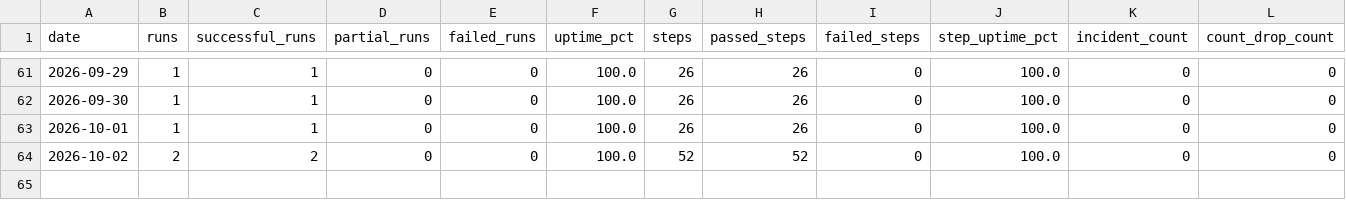
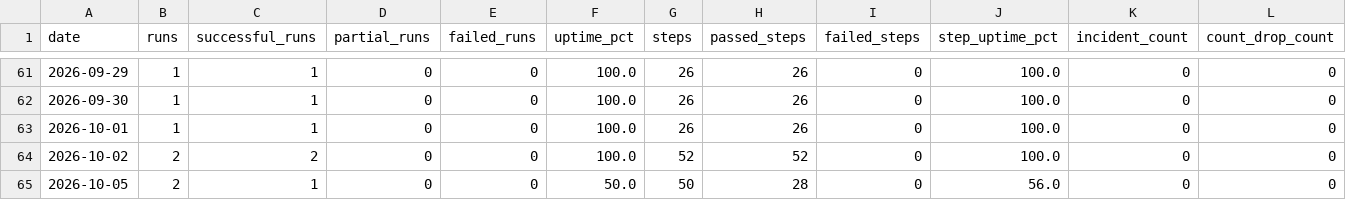
Before and after one commit to MikeWooCerna/Pac-Biz, a CSV file: pipeline_daily_uptime.csv, drawn as a sheet; only a part is shown, gaps mark what is left out; rows hold the shown columns only; the diff names each change by its address in the sheet, - before the commit and + after, or states it on an @@ line.

Commit message:
Guardian: refresh pipeline monitor

```diff
--- a/pipeline_daily_uptime.csv
+++ b/pipeline_daily_uptime.csv
+row 65: 2026-10-05 | 2 | 1 | 0 | 0 | 50.0 | 50 | 28 | 0 | 56.0 | 0 | 0
```
Also changed, not shown: 3 other files.
